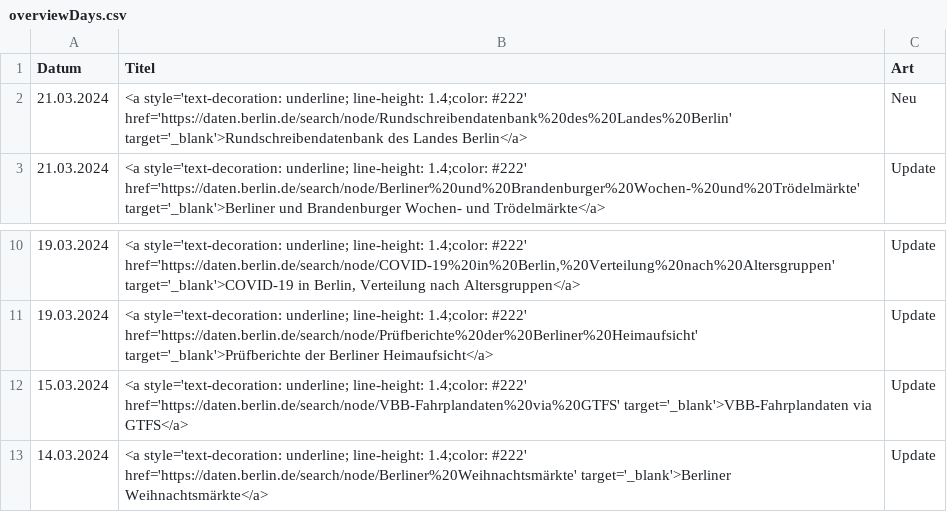
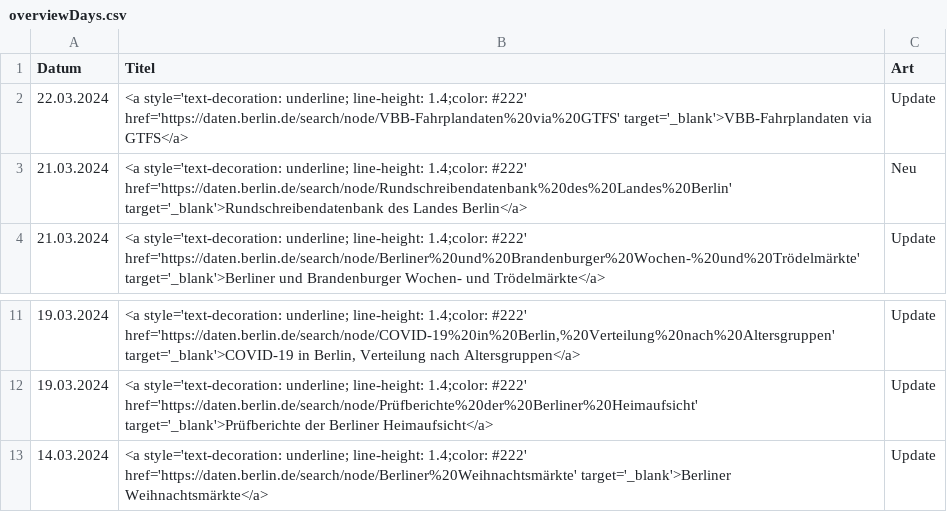
Before and after one commit to technologiestiftung/odis-opendata-vis, a CSV file: data/overviewDays.csv, drawn as a sheet; only a part is shown, gaps mark what is left out.

```diff
--- a/data/overviewDays.csv
+++ b/data/overviewDays.csv
@@ -1,2 +1,3 @@
 Datum,Titel,Art
+22.03.2024,<a style='text-decoration: underline; line-height: 1.4;color: #222' href='https://daten.berlin.de/search/node/VBB-Fahrplandaten%20via%20GTFS' target='_blank'>VBB-Fahrplandaten via GTFS</a>,Update
 21.03.2024,<a style='text-decoration: underline; line-height: 1.4;color: #222' href='https://daten.berlin.de/search/node/Rundschreibendatenbank%20des%20Landes%20Berlin' target='_blank'>Rundschreibendatenbank des Landes Berlin</a>,Neu
@@ -11,3 +12,2 @@ Datum,Titel,Art
 19.03.2024,<a style='text-decoration: underline; line-height: 1.4;color: #222' href='https://daten.berlin.de/search/node/Prüfberichte%20der%20Berliner%20Heimaufsicht' target='_blank'>Prüfberichte der Berliner Heimaufsicht</a>,Update
-15.03.2024,<a style='text-decoration: underline; line-height: 1.4;color: #222' href='https://daten.berlin.de/search/node/VBB-Fahrplandaten%20via%20GTFS' target='_blank'>VBB-Fahrplandaten via GTFS</a>,Update
 14.03.2024,<a style='text-decoration: underline; line-height: 1.4;color: #222' href='https://daten.berlin.de/search/node/Berliner%20Weihnachtsmärkte' target='_blank'>Berliner Weihnachtsmärkte</a>,Update
```
Also changed, not shown: 1 other file.
